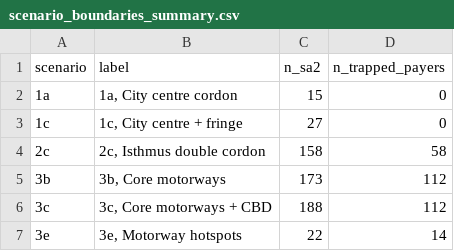
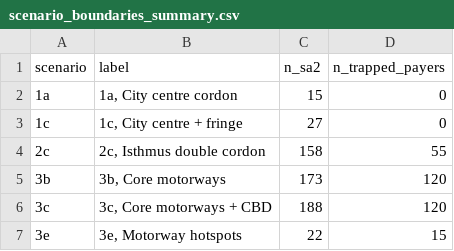
Before and after one commit to dataandcrowd/gtfs-isochrone, a CSV file: outputs/scenario_boundaries_summary.csv, drawn as a sheet.

```diff
--- a/outputs/scenario_boundaries_summary.csv
+++ b/outputs/scenario_boundaries_summary.csv
@@ -3,5 +3,5 @@ scenario,label,n_sa2,n_trapped_payers
 1c,"1c, City centre + fringe",27,0
-2c,"2c, Isthmus double cordon",158,58
-3b,"3b, Core motorways",173,112
-3c,"3c, Core motorways + CBD",188,112
-3e,"3e, Motorway hotspots",22,14
+2c,"2c, Isthmus double cordon",158,55
+3b,"3b, Core motorways",173,120
+3c,"3c, Core motorways + CBD",188,120
+3e,"3e, Motorway hotspots",22,15
```
Also changed, not shown: outputs/burden_crosstab.csv, outputs/equity_summary.csv, 11 other files.
